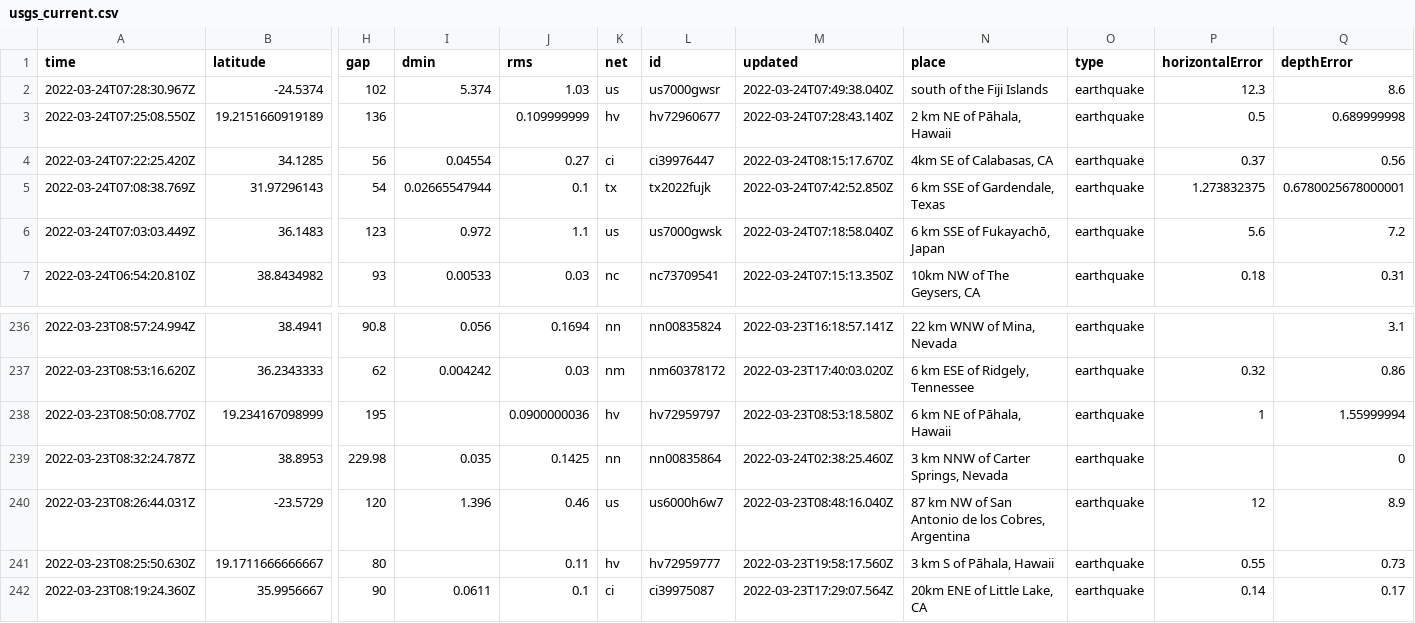
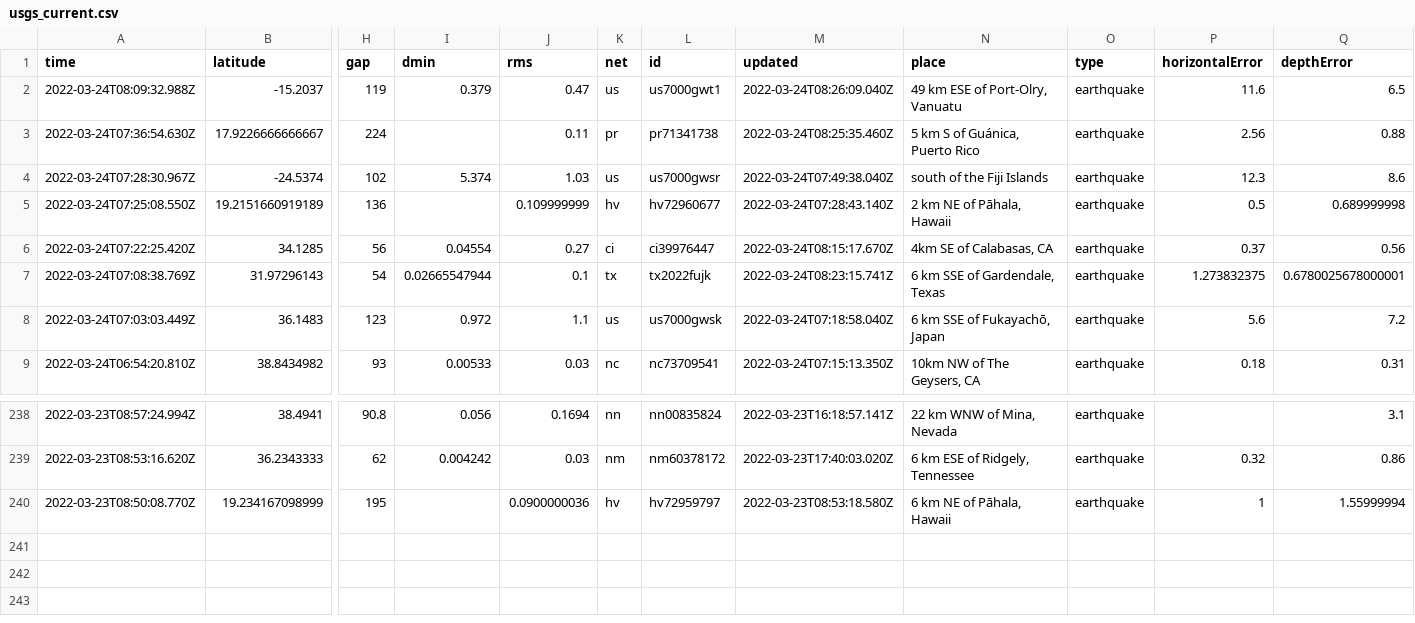
Before and after one commit to awallender/nicar22-github-actions, a CSV file: usgs_current.csv, drawn as a sheet; only a part is shown, gaps mark what is left out; removed rows and columns are numbered as before the commit, all else as after; rows hold the shown columns only; the diff names each change by its address in the sheet, - before the commit and + after, or states it on an @@ line.

```diff
--- a/usgs_current.csv
+++ b/usgs_current.csv
+row 2: 2022-03-24T08:09:32.988Z | -15.2037 | 119 | 0.379 | 0.47 | us | us7000gwt1 | 2022-03-24T08:26:09.040Z | 49 km ESE of Port-Olry, Vanuatu | earthquake | 11.6 | 6.5
+row 3: 2022-03-24T07:36:54.630Z | 17.9226666666667 | 224 |  | 0.11 | pr | pr71341738 | 2022-03-24T08:25:35.460Z | 5 km S of Guánica, Puerto Rico | earthquake | 2.56 | 0.88
-M7 (updated): 2022-03-24T07:42:52.850Z
+M7 (updated): 2022-03-24T08:23:15.741Z
-row 239: 2022-03-23T08:32:24.787Z | 38.8953 | 229.98 | 0.035 | 0.1425 | nn | nn00835864 | 2022-03-24T02:38:25.460Z | 3 km NNW of Carter Springs, Nevada | earthquake |  | 0
-row 240: 2022-03-23T08:26:44.031Z | -23.5729 | 120 | 1.396 | 0.46 | us | us6000h6w7 | 2022-03-23T08:48:16.040Z | 87 km NW of San Antonio de los Cobres, Argentina | earthquake | 12 | 8.9
-row 241: 2022-03-23T08:25:50.630Z | 19.1711666666667 | 80 |  | 0.11 | hv | hv72959777 | 2022-03-23T19:58:17.560Z | 3 km S of Pāhala, Hawaii | earthquake | 0.55 | 0.73
-row 242: 2022-03-23T08:19:24.360Z | 35.9956667 | 90 | 0.0611 | 0.1 | ci | ci39975087 | 2022-03-23T17:29:07.564Z | 20km ENE of Little Lake, CA | earthquake | 0.14 | 0.17
```
Also changed, not shown: 1 other file.
